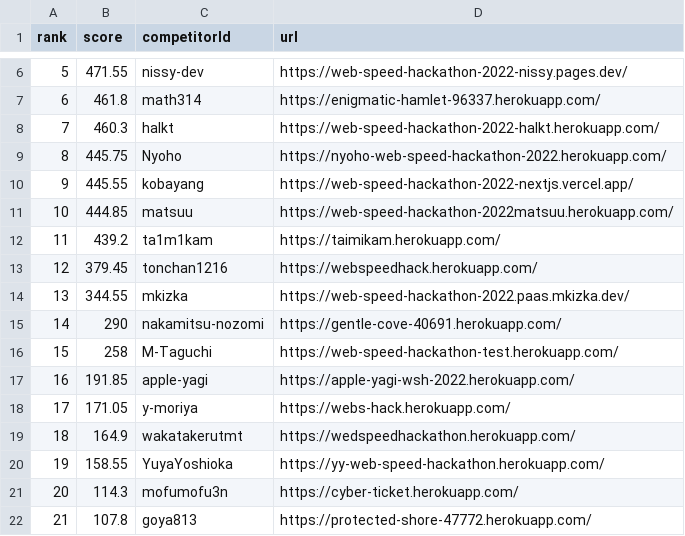
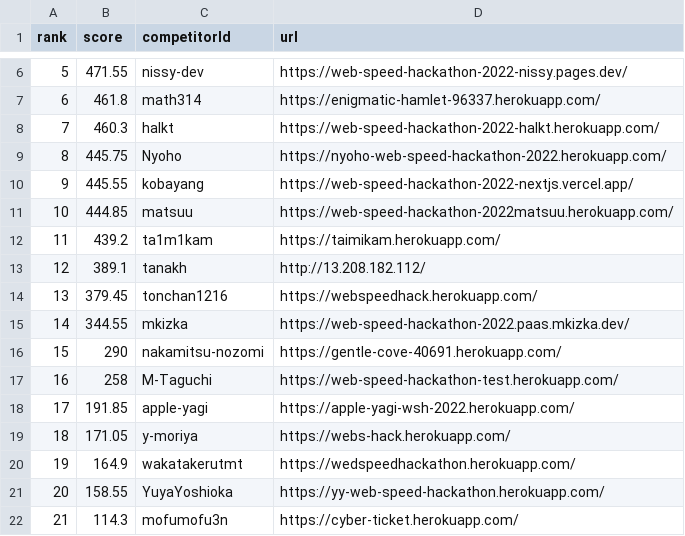
Before and after one commit to CyberAgentHack/web-speed-hackathon-2022-leaderboard, a CSV file: score.csv, drawn as a sheet; only a part is shown, gaps mark what is left out; the diff covers the shown part only.

```diff
--- a/score.csv
+++ b/score.csv
@@ -12,11 +12,11 @@ rank,score,competitorId,url
 11,439.2,ta1m1kam,https://taimikam.herokuapp.com/
-12,379.45,tonchan1216,https://webspeedhack.herokuapp.com/
-13,344.55,mkizka,https://web-speed-hackathon-2022.paas.mkizka.dev/
-14,290,nakamitsu-nozomi,https://gentle-cove-40691.herokuapp.com/
-15,258,M-Taguchi,https://web-speed-hackathon-test.herokuapp.com/
-16,191.85,apple-yagi,https://apple-yagi-wsh-2022.herokuapp.com/
-17,171.05,y-moriya,https://webs-hack.herokuapp.com/
-18,164.9,wakatakerutmt,https://wedspeedhackathon.herokuapp.com/
-19,158.55,YuyaYoshioka,https://yy-web-speed-hackathon.herokuapp.com/
-20,114.3,mofumofu3n,https://cyber-ticket.herokuapp.com/
-21,107.8,goya813,https://protected-shore-47772.herokuapp.com/
+12,389.1,tanakh,http://13.208.182.112/
+13,379.45,tonchan1216,https://webspeedhack.herokuapp.com/
+14,344.55,mkizka,https://web-speed-hackathon-2022.paas.mkizka.dev/
+15,290,nakamitsu-nozomi,https://gentle-cove-40691.herokuapp.com/
+16,258,M-Taguchi,https://web-speed-hackathon-test.herokuapp.com/
+17,191.85,apple-yagi,https://apple-yagi-wsh-2022.herokuapp.com/
+18,171.05,y-moriya,https://webs-hack.herokuapp.com/
+19,164.9,wakatakerutmt,https://wedspeedhackathon.herokuapp.com/
+20,158.55,YuyaYoshioka,https://yy-web-speed-hackathon.herokuapp.com/
+21,114.3,mofumofu3n,https://cyber-ticket.herokuapp.com/
```
Also changed, not shown: 1 added row and 42 edited cells elsewhere in this file.
